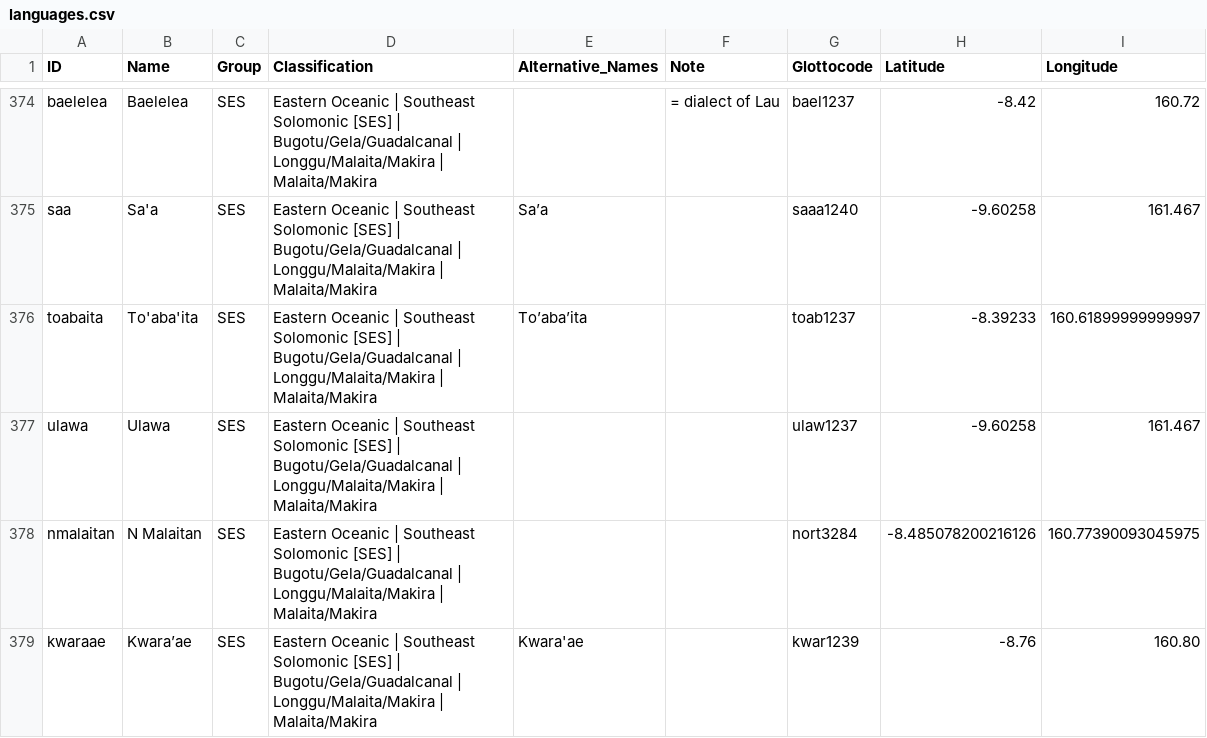
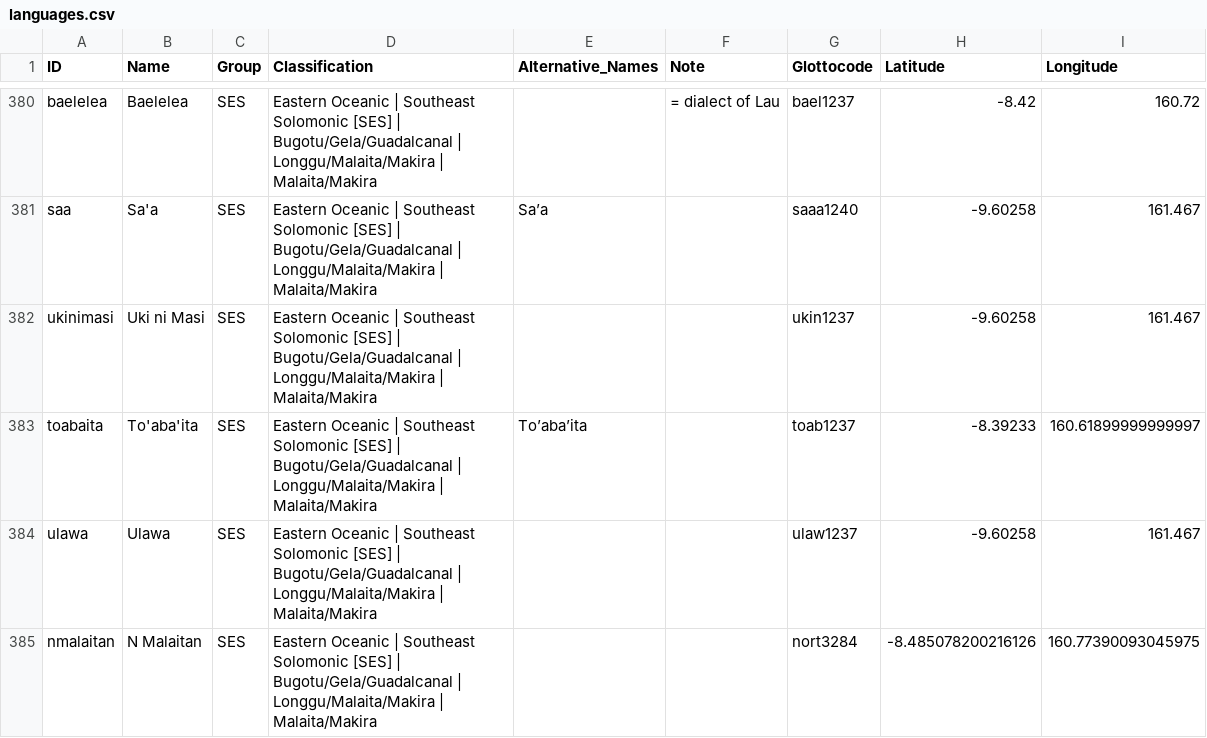
Before and after one commit to lexibank/tlopo, a CSV file: raw/vol1/languages.csv, drawn as a sheet; only a part is shown, gaps mark what is left out; the shorter side is filled out with more unchanged rows; the diff covers the shown part only; the diff names each change by its address in the sheet, - before the commit and + after, or states it on an @@ line.

```diff
--- a/raw/vol1/languages.csv
+++ b/raw/vol1/languages.csv
+row 382: ukinimasi | Uki ni Masi | SES | Eastern Oceanic | Southeast Solomonic [SES] | Bugotu/Gela/Guadalcanal | Longgu/Malaita/Makira | Malaita/Makira |  |  | ukin1237 | -9.60258 | 161.467
```
Also changed, not shown: 19 added rows and 9 edited cells elsewhere in this file, 2 other files.
